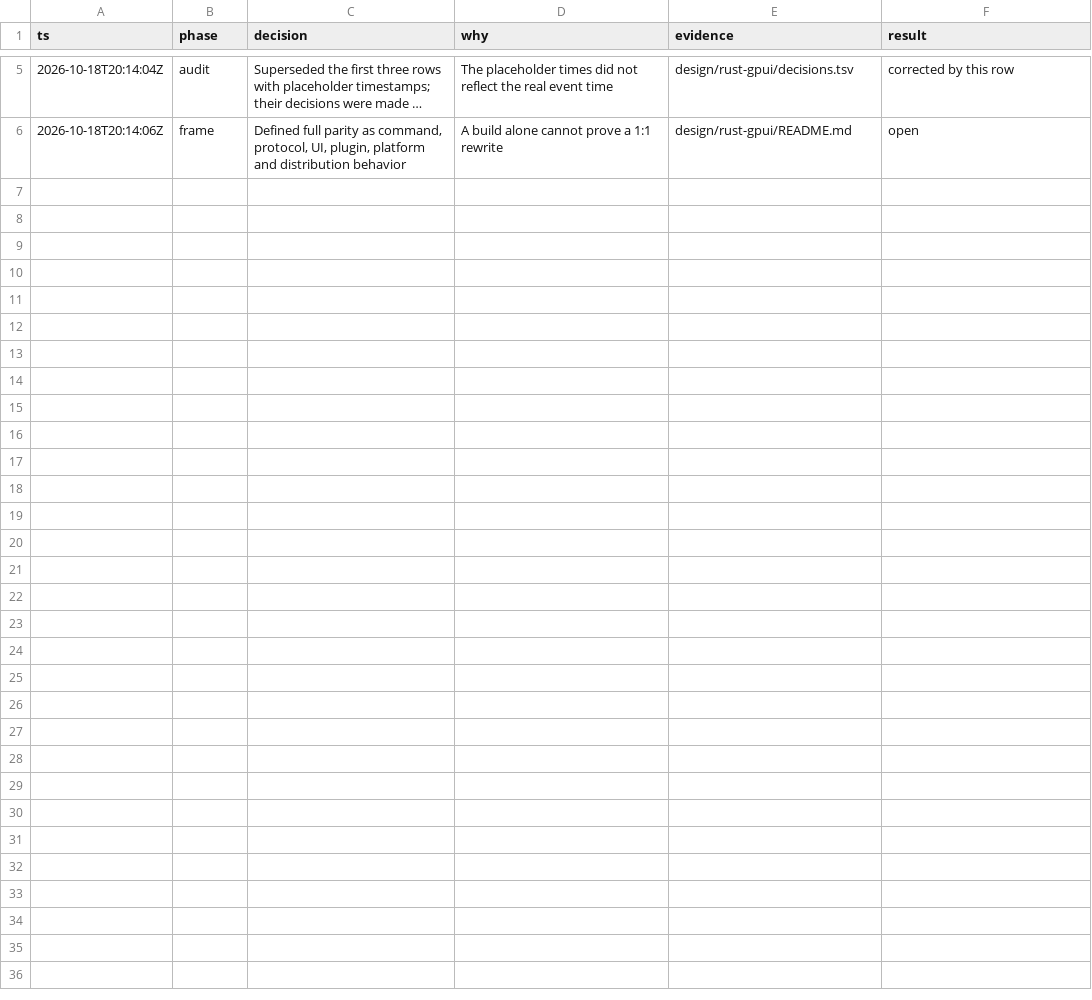
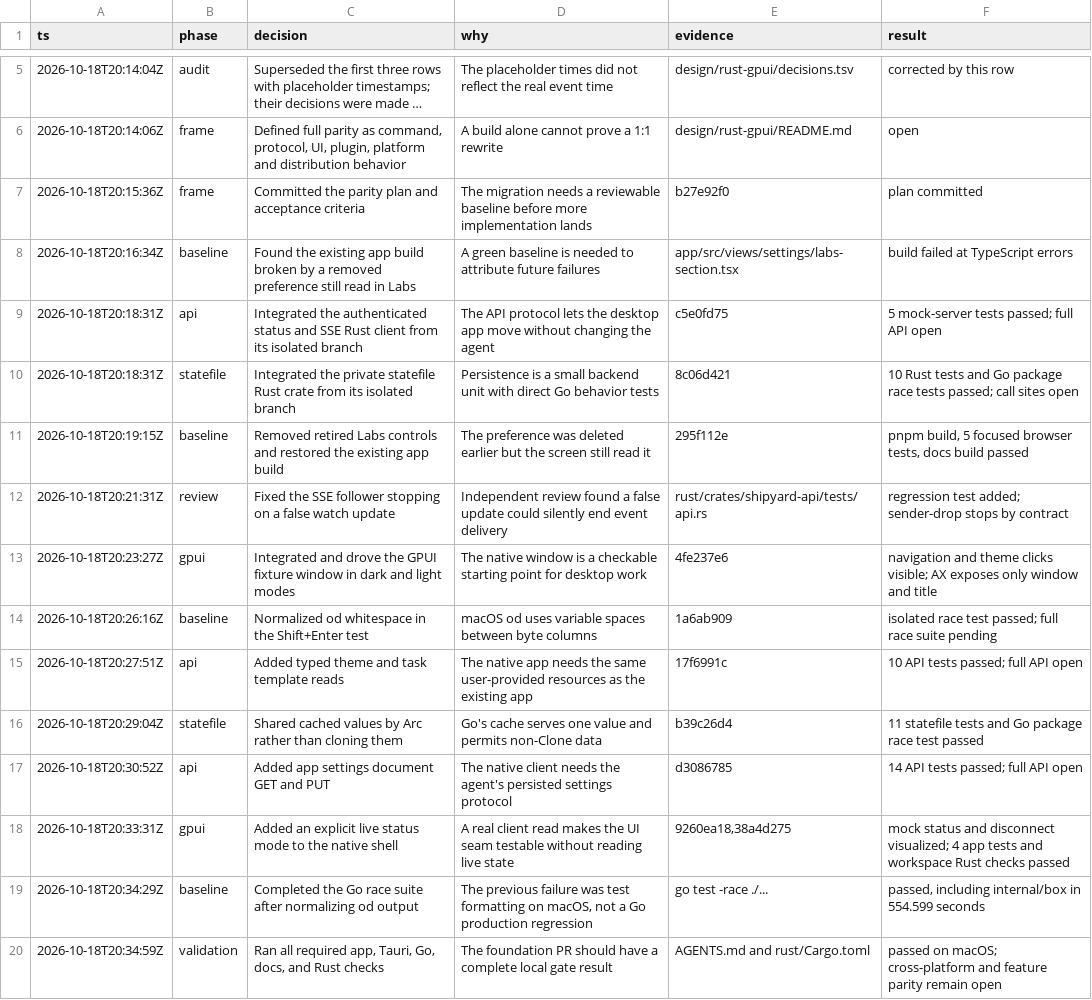
Before and after one commit to cosscom/shipyard, a TSV file: design/rust-gpui/decisions.tsv, drawn as a sheet; only a part is shown, gaps mark what is left out; long unchanged cells end in …; the diff names each change by its address in the sheet, - before the commit and + after, or states it on an @@ line.

Commit message:
docs: record rust gpui implementation evidence

```diff
--- a/design/rust-gpui/decisions.tsv
+++ b/design/rust-gpui/decisions.tsv
+row 7: 2026-10-18T20:15:36Z | frame | Committed the parity plan and acceptance criteria | The migration needs a reviewable baseline before more implementation lands | b27e92f0 | plan committed
+row 8: 2026-10-18T20:16:34Z | baseline | Found the existing app build broken by a removed preference still read in Labs | A green baseline is needed to attribute future failures | app/src/views/settings/labs-section.tsx | build failed at TypeScript errors
+row 9: 2026-10-18T20:18:31Z | api | Integrated the authenticated status and SSE Rust client from its isolated branch | The API protocol lets the desktop app move without changing the agent | c5e0fd75 | 5 mock-server tests passed; full API open
+row 10: 2026-10-18T20:18:31Z | statefile | Integrated the private statefile Rust crate from its isolated branch | Persistence is a small backend unit with direct Go behavior tests | 8c06d421 | 10 Rust tests and Go package race tests passed; call sites open
+row 11: 2026-10-18T20:19:15Z | baseline | Removed retired Labs controls and restored the existing app build | The preference was deleted earlier but the screen still read it | 295f112e | pnpm build, 5 focused browser tests, docs build passed
+row 12: 2026-10-18T20:21:31Z | review | Fixed the SSE follower stopping on a false watch update | Independent review found a false update could silently end event delivery | rust/crates/shipyard-api/tests/api.rs | regression test added; sender-drop stops by contract
+row 13: 2026-10-18T20:23:27Z | gpui | Integrated and drove the GPUI fixture window in dark and light modes | The native window is a checkable starting point for desktop work | 4fe237e6 | navigation and theme clicks visible; AX exposes only window and title
+row 14: 2026-10-18T20:26:16Z | baseline | Normalized od whitespace in the Shift+Enter test | macOS od uses variable spaces between byte columns | 1a6ab909 | isolated race test passed; full race suite pending
+row 15: 2026-10-18T20:27:51Z | api | Added typed theme and task template reads | The native app needs the same user-provided resources as the existing app | 17f6991c | 10 API tests passed; full API open
+row 16: 2026-10-18T20:29:04Z | statefile | Shared cached values by Arc rather than cloning them | Go's cache serves one value and permits non-Clone data | b39c26d4 | 11 statefile tests and Go package race test passed
+row 17: 2026-10-18T20:30:52Z | api | Added app settings document GET and PUT | The native client needs the agent's persisted settings protocol | d3086785 | 14 API tests passed; full API open
+row 18: 2026-10-18T20:33:31Z | gpui | Added an explicit live status mode to the native shell | A real client read makes the UI seam testable without reading live state | 9260ea18,38a4d275 | mock status and disconnect visualized; 4 app tests and workspace Rust checks passed
+row 19: 2026-10-18T20:34:29Z | baseline | Completed the Go race suite after normalizing od output | The previous failure was test formatting on macOS, not a Go production regression | go test -race ./... | passed, including internal/box in 554.599 seconds
+row 20: 2026-10-18T20:34:59Z | validation | Ran all required app, Tauri, Go, docs, and Rust checks | The foundation PR should have a complete local gate result | AGENTS.md and rust/Cargo.toml | passed on macOS; cross-platform and feature parity remain open
```
Also changed, not shown: 1 other file.
